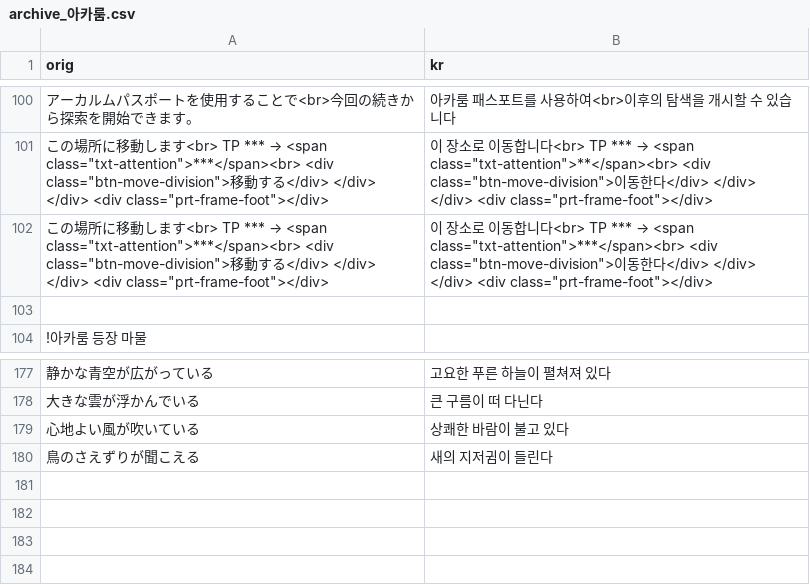
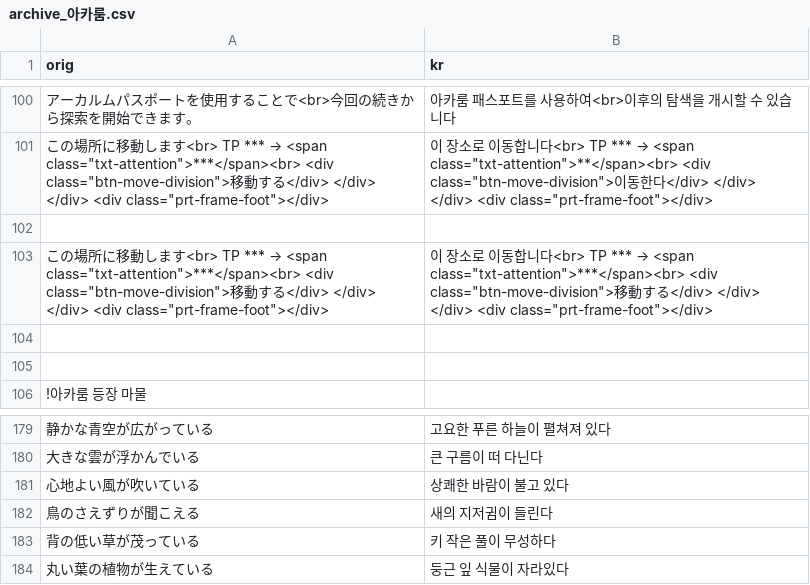
Before and after one commit to sidewinderk/gbfTransKor, a CSV file: cache/archive_아카룸.csv, drawn as a sheet; only a part is shown, gaps mark what is left out; addresses are those after the commit; the diff names each change by its address in the sheet, - before the commit and + after, or states it on an @@ line.

```diff
--- a/cache/archive_아카룸.csv
+++ b/cache/archive_아카룸.csv
+row 102: (empty)
-B103 (kr): …<div class="btn-move-division">이동한다</div> </div>…
+B103 (kr): …<div class="btn-move-division">移動する</div> </div>…
+row 104: (empty)
+row 183: 背の低い草が茂っている | 키 작은 풀이 무성하다
+row 184: 丸い葉の植物が生えている | 둥근 잎 식물이 자라있다
```
Also changed, not shown: 1 other file.
